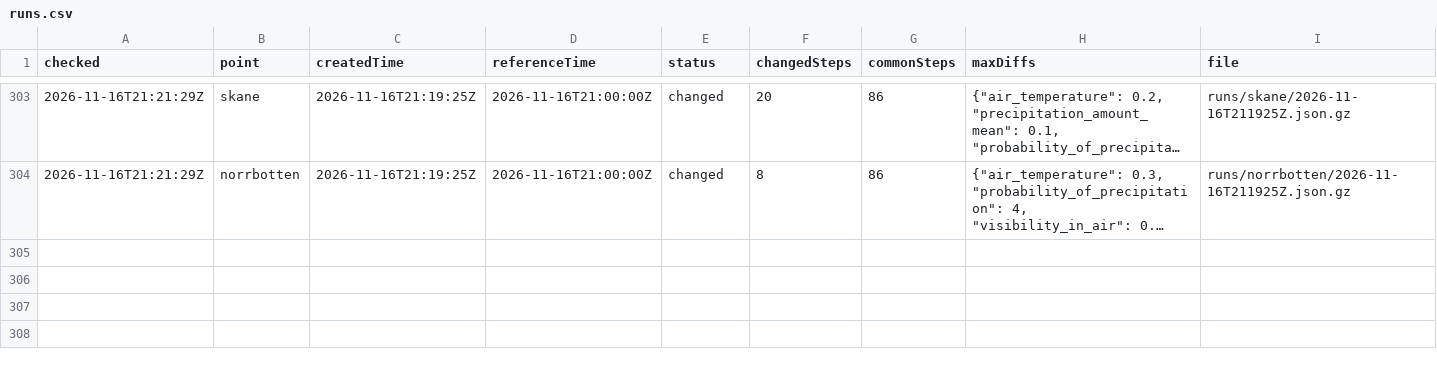
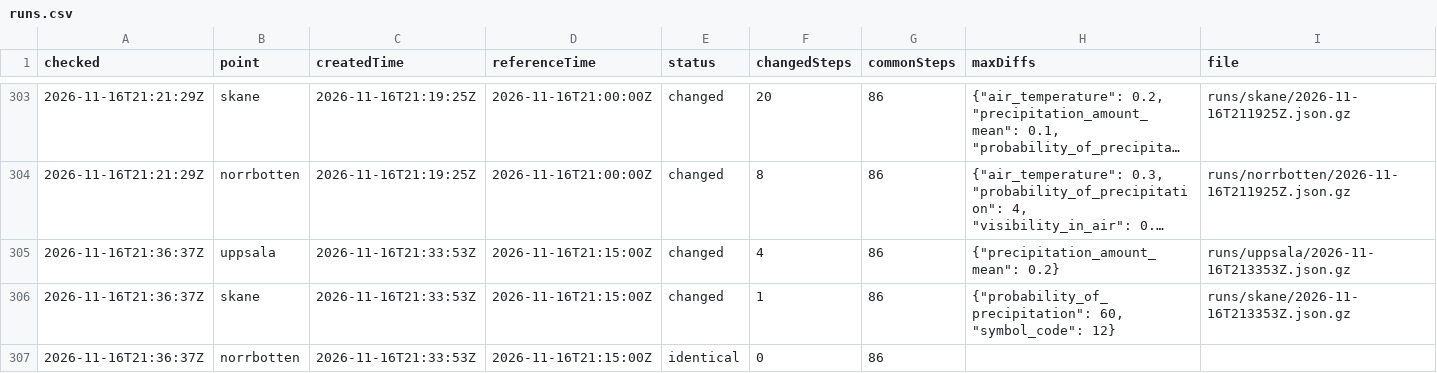
Before and after one commit to gu-t/smhi-runlog, a CSV file: runs.csv, drawn as a sheet; only a part is shown, gaps mark what is left out; long unchanged cells end in …; the diff names each change by its address in the sheet, - before the commit and + after, or states it on an @@ line.

```diff
--- a/runs.csv
+++ b/runs.csv
+row 305: 2026-11-16T21:36:37Z | uppsala | 2026-11-16T21:33:53Z | 2026-11-16T21:15:00Z | changed | 4 | 86 | {"precipitation_amount_mean": 0.2} | runs/uppsala/2026-11-16T213353Z.json.gz
+row 306: 2026-11-16T21:36:37Z | skane | 2026-11-16T21:33:53Z | 2026-11-16T21:15:00Z | changed | 1 | 86 | {"probability_of_precipitation": 60, "symbol_code": 12} | runs/skane/2026-11-16T213353Z.json.gz
+row 307: 2026-11-16T21:36:37Z | norrbotten | 2026-11-16T21:33:53Z | 2026-11-16T21:15:00Z | identical | 0 | 86
```
Also changed, not shown: checks.csv, 3 other files.
